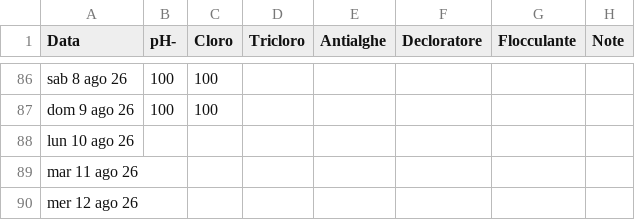
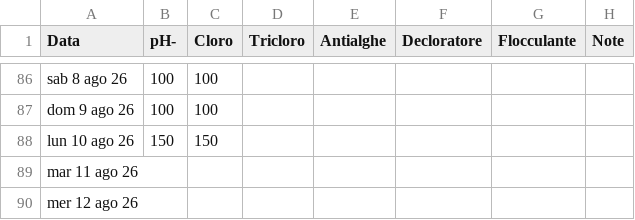
Before and after one commit to paolodelbalio/registrileanfore, a CSV file: REGISTRO CONSUMI.csv, drawn as a sheet; only a part is shown, gaps mark what is left out.

Commit message:
Aggiornamento automatico: REGISTRO CONSUMI.csv

```diff
--- a/REGISTRO CONSUMI.csv
+++ b/REGISTRO CONSUMI.csv
@@ -87,3 +87,3 @@ sab 8 ago 26,100,100,,,,,
 dom 9 ago 26,100,100,,,,,
-lun 10 ago 26,,,,,,,
+lun 10 ago 26,150,150,,,,,
 mar 11 ago 26,,,,,,,
```
